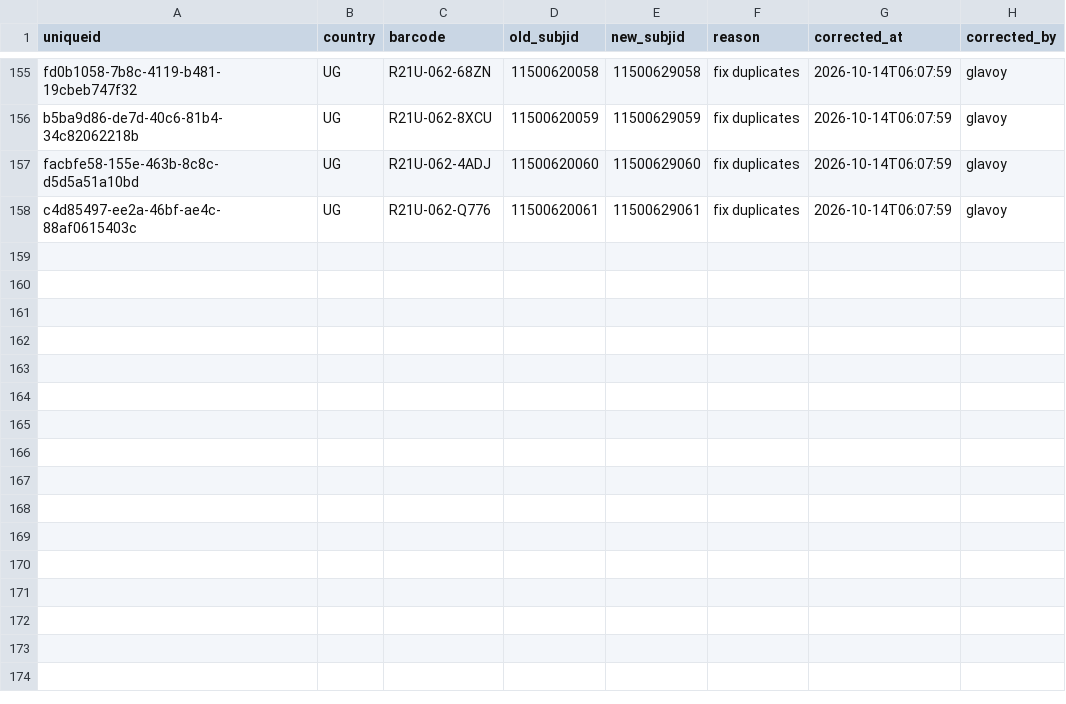
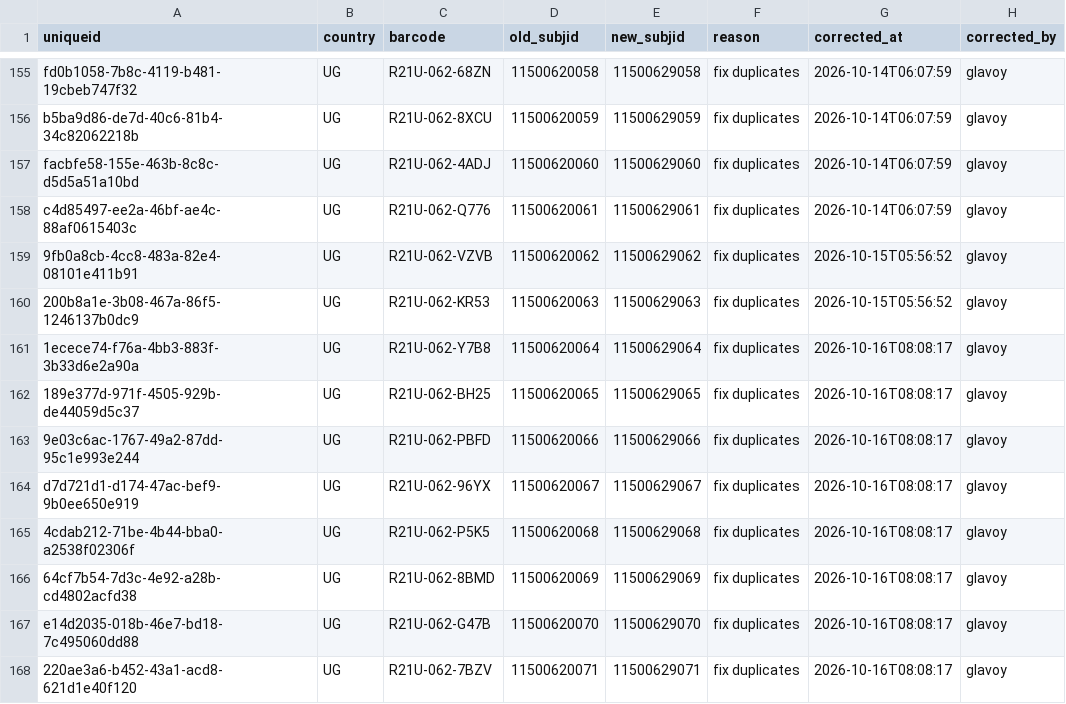
Before and after one commit to Infectious-Diseases-Research-Collab/avert_data, a CSV file: corrections/subjid_corrections.csv, drawn as a sheet; only a part is shown, gaps mark what is left out; the diff names each change by its address in the sheet, - before the commit and + after, or states it on an @@ line.

Commit message:
Added duplicated subjids to list

```diff
--- a/corrections/subjid_corrections.csv
+++ b/corrections/subjid_corrections.csv
+row 159: 9fb0a8cb-4cc8-483a-82e4-08101e411b91 | UG | R21U-062-VZVB | 11500620062 | 11500629062 | fix duplicates | 2026-10-15T05:56:52 | glavoy
+row 160: 200b8a1e-3b08-467a-86f5-1246137b0dc9 | UG | R21U-062-KR53 | 11500620063 | 11500629063 | fix duplicates | 2026-10-15T05:56:52 | glavoy
+row 161: 1ecece74-f76a-4bb3-883f-3b33d6e2a90a | UG | R21U-062-Y7B8 | 11500620064 | 11500629064 | fix duplicates | 2026-10-16T08:08:17 | glavoy
+row 162: 189e377d-971f-4505-929b-de44059d5c37 | UG | R21U-062-BH25 | 11500620065 | 11500629065 | fix duplicates | 2026-10-16T08:08:17 | glavoy
+row 163: 9e03c6ac-1767-49a2-87dd-95c1e993e244 | UG | R21U-062-PBFD | 11500620066 | 11500629066 | fix duplicates | 2026-10-16T08:08:17 | glavoy
+row 164: d7d721d1-d174-47ac-bef9-9b0ee650e919 | UG | R21U-062-96YX | 11500620067 | 11500629067 | fix duplicates | 2026-10-16T08:08:17 | glavoy
+row 165: 4cdab212-71be-4b44-bba0-a2538f02306f | UG | R21U-062-P5K5 | 11500620068 | 11500629068 | fix duplicates | 2026-10-16T08:08:17 | glavoy
+row 166: 64cf7b54-7d3c-4e92-a28b-cd4802acfd38 | UG | R21U-062-8BMD | 11500620069 | 11500629069 | fix duplicates | 2026-10-16T08:08:17 | glavoy
+row 167: e14d2035-018b-46e7-bd18-7c495060dd88 | UG | R21U-062-G47B | 11500620070 | 11500629070 | fix duplicates | 2026-10-16T08:08:17 | glavoy
+row 168: 220ae3a6-b452-43a1-acd8-621d1e40f120 | UG | R21U-062-7BZV | 11500620071 | 11500629071 | fix duplicates | 2026-10-16T08:08:17 | glavoy
```
